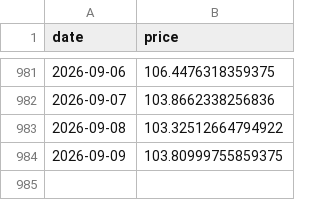
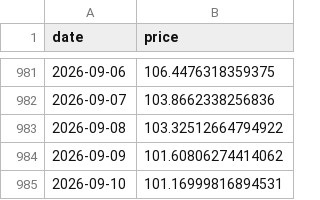
Before and after one commit to bautiaraujo/sol-sentiment-dashboard-visionaris, a CSV file: data/solana_prices.csv, drawn as a sheet; only a part is shown, gaps mark what is left out.

```diff
--- a/data/solana_prices.csv
+++ b/data/solana_prices.csv
@@ -983,2 +983,3 @@ date,price
 2026-09-08,103.32512664794922
-2026-09-09,103.80999755859375
+2026-09-09,101.60806274414062
+2026-09-10,101.16999816894531
```
Also changed, not shown: 1 other file.
